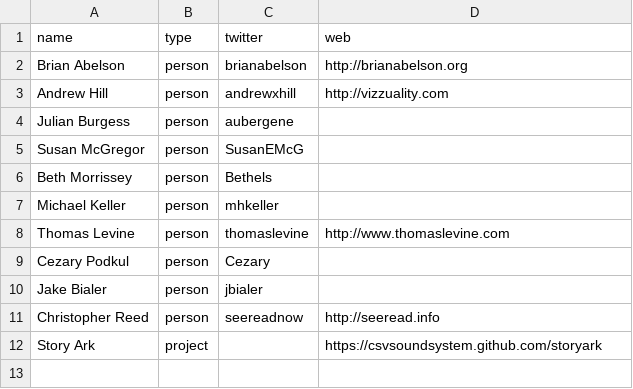
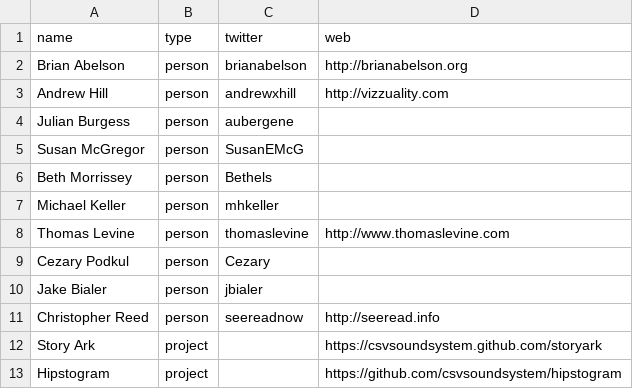
Before and after one commit to csvsoundsystem/csv.nyc, a CSV file: soundsystem.csv, drawn as a sheet.

Commit message:
hipstogram

```diff
--- a/soundsystem.csv
+++ b/soundsystem.csv
@@ -12 +12,2 @@ Christopher Reed,person,seereadnow,http://seeread.info
 Story Ark,project,,https://csvsoundsystem.github.com/storyark
+Hipstogram,project,,https://github.com/csvsoundsystem/hipstogram
```
